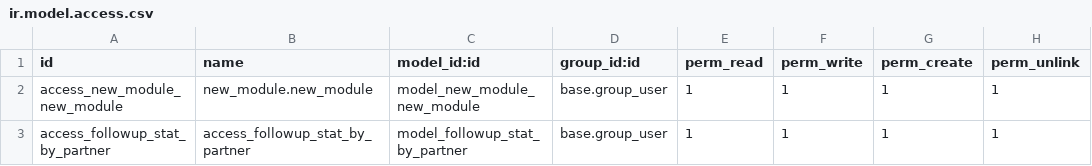
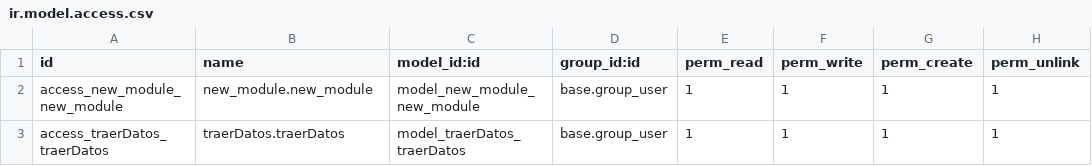
Before and after one commit to IZamorano-Interhaus/Interhaus, a CSV file: new_module/security/ir.model.access.csv, drawn as a sheet.

```diff
--- a/new_module/security/ir.model.access.csv
+++ b/new_module/security/ir.model.access.csv
@@ -2,2 +2,2 @@ id,name,model_id:id,group_id:id,perm_read,perm_write,perm_create,perm_unlink
 access_new_module_new_module,new_module.new_module,model_new_module_new_module,base.group_user,1,1,1,1
-access_followup_stat_by_partner,access_followup_stat_by_partner,model_followup_stat_by_partner,base.group_user,1,1,1,1
+access_traerDatos_traerDatos,traerDatos.traerDatos,model_traerDatos_traerDatos,base.group_user,1,1,1,1
```
Also changed, not shown: 2 other files.
